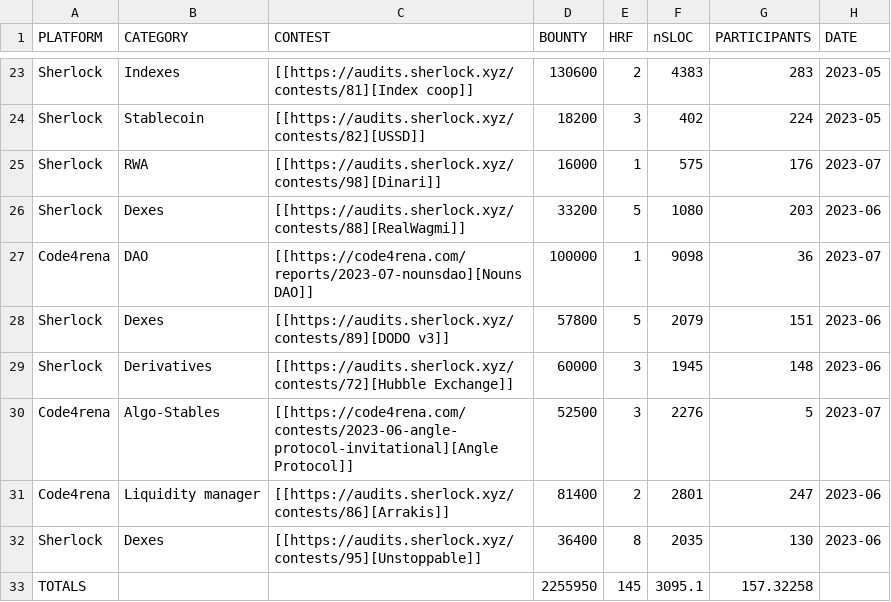
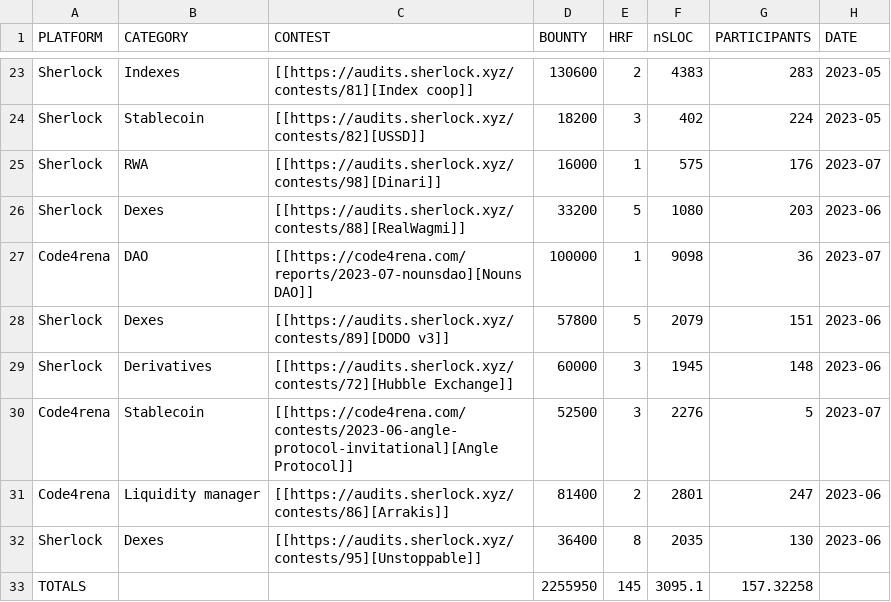
Before and after one commit to anajuliabit/web3-bug-contests-analyze-2023, a CSV file: results/contests.csv, drawn as a sheet; only a part is shown, gaps mark what is left out.

```diff
--- a/results/contests.csv
+++ b/results/contests.csv
@@ -29,3 +29,3 @@ Sherlock,Dexes,[[https://audits.sherlock.xyz/contests/89][DODO v3]],57800,5,2079
 Sherlock,Derivatives,[[https://audits.sherlock.xyz/contests/72][Hubble Exchange]],60000,3,1945,148,2023-06
-Code4rena,Algo-Stables,[[https://code4rena.com/contests/2023-06-angle-protocol-invitational][Angle Protocol]],52500,3,2276,5,2023-07
+Code4rena,Stablecoin,[[https://code4rena.com/contests/2023-06-angle-protocol-invitational][Angle Protocol]],52500,3,2276,5,2023-07
 Code4rena,Liquidity manager,[[https://audits.sherlock.xyz/contests/86][Arrakis]],81400,2,2801,247,2023-06
```
Also changed, not shown: results/bugs.csv, 9 other files.
